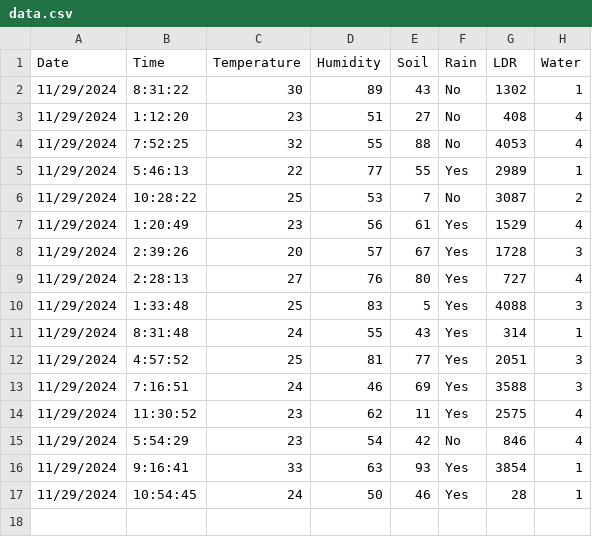
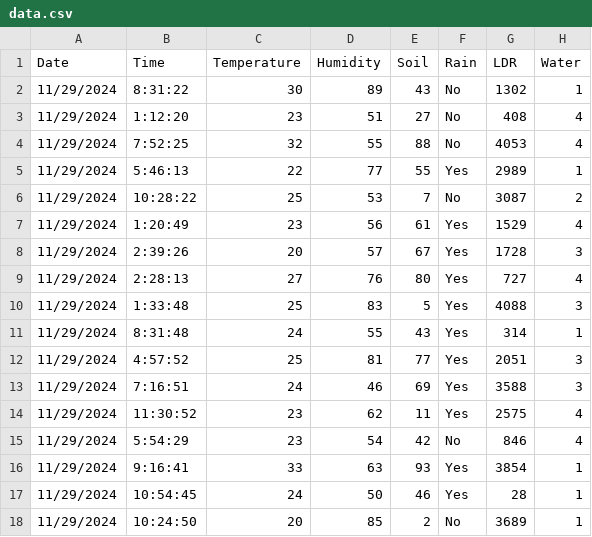
Before and after one commit to NCasgar/SPMB, a CSV file: data.csv, drawn as a sheet.

Commit message:
log

```diff
--- a/data.csv
+++ b/data.csv
@@ -17 +17,2 @@ Date,Time,Temperature,Humidity,Soil,Rain,LDR,Water
 11/29/2024,10:54:45,24,50,46,Yes,28,1
+11/29/2024,10:24:50,20,85,2,No,3689,1
```
